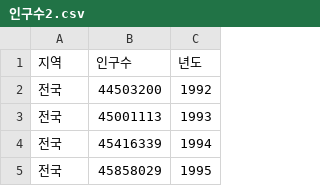
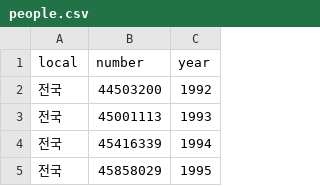
Before and after one commit to KDT05-SQL-project/KDT05-SQL-project, a CSV file: 명노아/Data/people.csv (was 명노아/Data/인구수2.csv), drawn as a sheet; only a part is shown.

```diff
--- a/명노아/Data/인구수2.csv
+++ b/명노아/Data/people.csv
@@ -1,2 +1,2 @@
-지역,인구수,년도
+local,number,year
 전국,44503200,1992
```
Also changed, not shown: 명노아/Data/highschool.csv, 명노아/Data/participants.csv, 25 other files.
